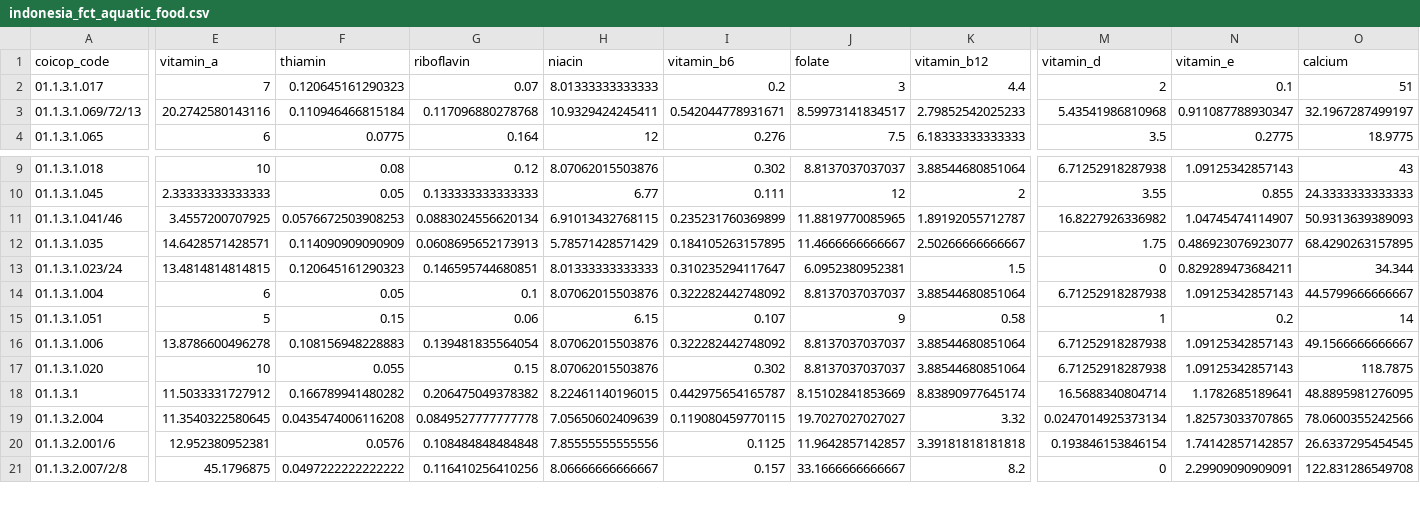
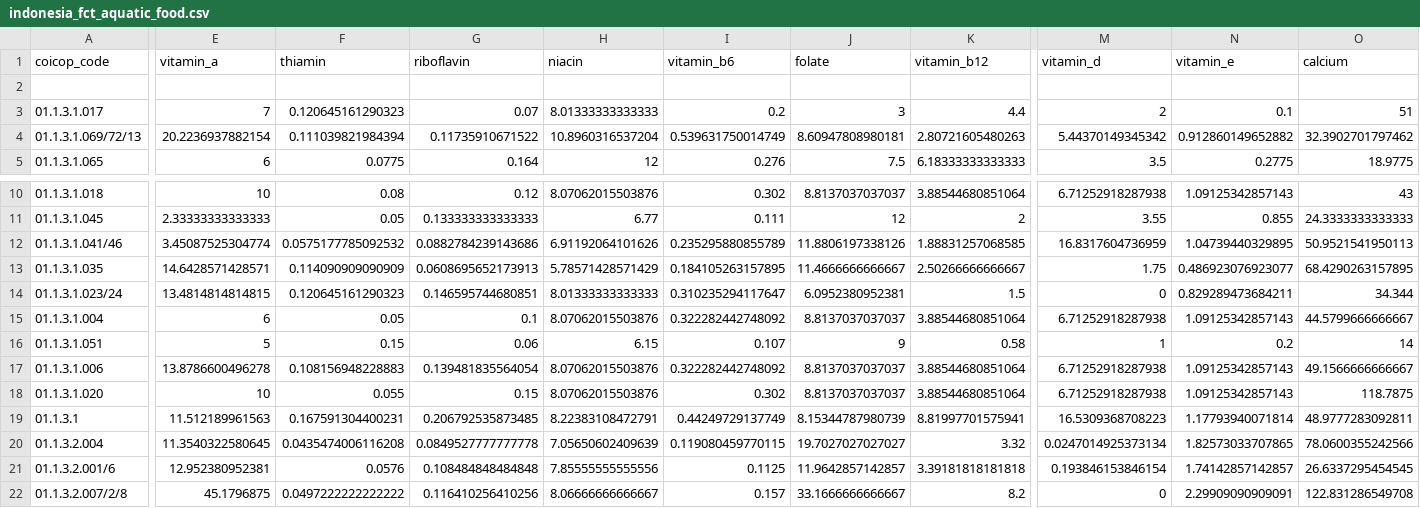
Before and after one commit to Lelsler/north_maluku, a CSV file: data/indonesia_fct_aquatic_food.csv, drawn as a sheet; only a part is shown, gaps mark what is left out; addresses are those after the commit; rows hold the shown columns only; the diff covers the shown part only; the diff names each change by its address in the sheet, - before the commit and + after, or states it on an @@ line.

```diff
--- a/data/indonesia_fct_aquatic_food.csv
+++ b/data/indonesia_fct_aquatic_food.csv
+row 2: (empty)
-E4 (vitamin_a): 20.2742580143116
+E4 (vitamin_a): 20.2236937882154
-F4 (thiamin): 0.110946466815184
+F4 (thiamin): 0.111039821984394
-G4 (riboflavin): 0.117096880278768
+G4 (riboflavin): 0.11735910671522
-H4 (niacin): 10.9329424245411
+H4 (niacin): 10.8960316537204
-I4 (vitamin_b6): 0.542044778931671
+I4 (vitamin_b6): 0.539631750014749
-J4 (folate): 8.59973141834517
+J4 (folate): 8.60947808980181
-K4 (vitamin_b12): 2.79852542025233
+K4 (vitamin_b12): 2.80721605480263
-M4 (vitamin_d): 5.43541986810968
+M4 (vitamin_d): 5.44370149345342
-N4 (vitamin_e): 0.911087788930347
+N4 (vitamin_e): 0.912860149652882
-O4 (calcium): 32.1967287499197
+O4 (calcium): 32.3902701797462
-E12 (vitamin_a): 3.4557200707925
+E12 (vitamin_a): 3.45087525304774
-F12 (thiamin): 0.0576672503908253
+F12 (thiamin): 0.0575177785092532
-G12 (riboflavin): 0.0883024556620134
+G12 (riboflavin): 0.0882784239143686
-H12 (niacin): 6.91013432768115
+H12 (niacin): 6.91192064101626
-I12 (vitamin_b6): 0.235231760369899
+I12 (vitamin_b6): 0.235295880855789
-J12 (folate): 11.8819770085965
+J12 (folate): 11.8806197338126
-K12 (vitamin_b12): 1.89192055712787
+K12 (vitamin_b12): 1.88831257068585
-M12 (vitamin_d): 16.8227926336982
+M12 (vitamin_d): 16.8317604736959
-N12 (vitamin_e): 1.04745474114907
+N12 (vitamin_e): 1.04739440329895
-O12 (calcium): 50.9313639389093
+O12 (calcium): 50.9521541950113
-E19 (vitamin_a): 11.5033331727912
+E19 (vitamin_a): 11.512189961563
-F19 (thiamin): 0.166789941480282
+F19 (thiamin): 0.167591304400231
-G19 (riboflavin): 0.206475049378382
+G19 (riboflavin): 0.206792535873485
-H19 (niacin): 8.22461140196015
+H19 (niacin): 8.22383108472791
-I19 (vitamin_b6): 0.442975654165787
+I19 (vitamin_b6): 0.44249729137749
-J19 (folate): 8.15102841853669
+J19 (folate): 8.15344787980739
-K19 (vitamin_b12): 8.83890977645174
+K19 (vitamin_b12): 8.81997701575941
-M19 (vitamin_d): 16.5688340804714
+M19 (vitamin_d): 16.5309368708223
-N19 (vitamin_e): 1.1782685189641
+N19 (vitamin_e): 1.17793940071814
-O19 (calcium): 48.8895981276095
+O19 (calcium): 48.9777283092811
```
Also changed, not shown: 65 edited cells elsewhere in this file, data/indonesia_fct_nonaquatic_food.csv, data/linking_susenas_afcd.csv, 3 other files.
